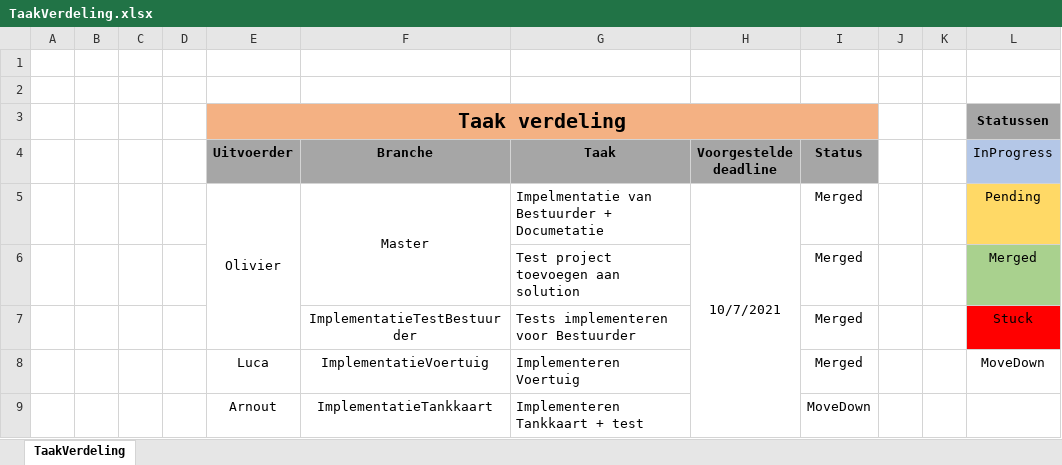
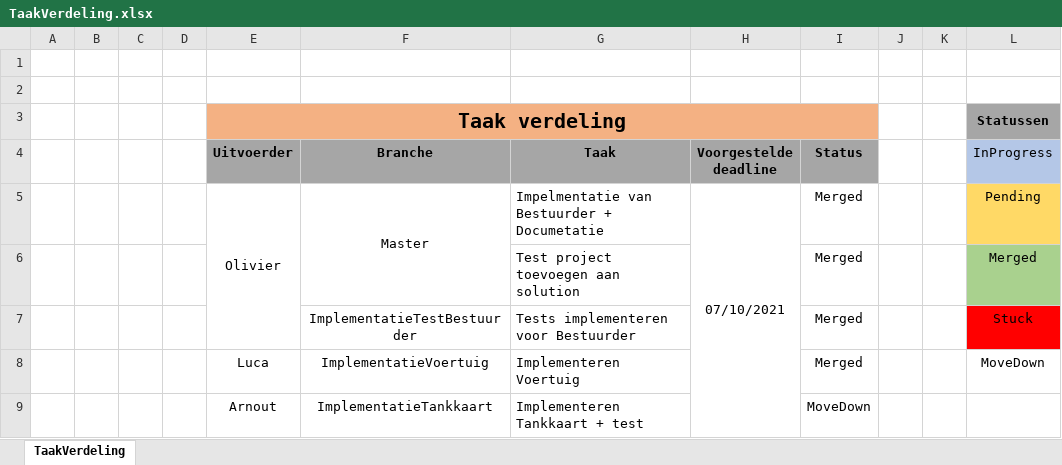
Before and after one commit to OlivierDeNeef/FleetMangementApp, an Excel workbook: Documentatie/Logboeken/TaakVerdeling.xlsx, sheet TaakVerdeling, drawn as a sheet; only a part is shown; values as stored, in another font and other column widths than the file's, no borders; conditional formats not drawn; the diff covers the shown part only; the diff names each change by its address in the sheet, - before the commit and + after, or states it on an @@ line.

Commit message:
aanpassen logboeken

```diff
--- a/Documentatie/Logboeken/TaakVerdeling.xlsx (sheet TaakVerdeling)
+++ b/Documentatie/Logboeken/TaakVerdeling.xlsx (sheet TaakVerdeling)
-H5 (Voorgestelde deadline): 10/7/2021
+H5 (Voorgestelde deadline): 07/10/2021
```
Also changed, not shown: 5 edited cells elsewhere in this sheet, Documentatie/Logboeken/Logboek-Arnout-Droesbeke.xlsx.
